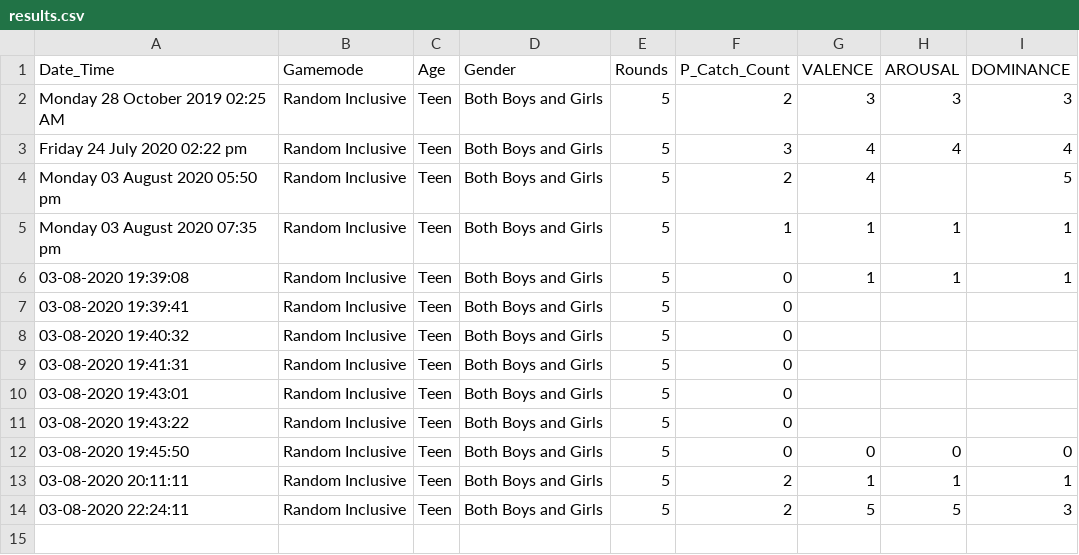
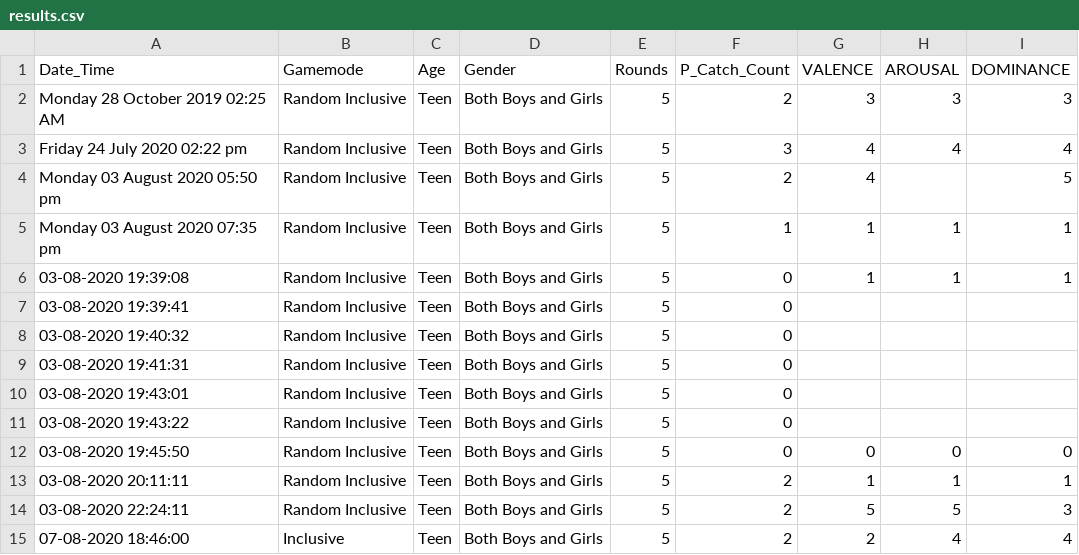
Before and after one commit to Lumbo1379/URVOS, a CSV file: Cyberball/Cyberball-TEST/Assets/StreamingAssets/results.csv, drawn as a sheet; the diff names each change by its address in the sheet, - before the commit and + after, or states it on an @@ line.

```diff
--- a/Cyberball/Cyberball-TEST/Assets/StreamingAssets/results.csv
+++ b/Cyberball/Cyberball-TEST/Assets/StreamingAssets/results.csv
+row 15: 07-08-2020 18:46:00 | Inclusive | Teen | Both Boys and Girls | 5 | 2 | 2 | 4 | 4
```
Also changed, not shown: 15 other files.
